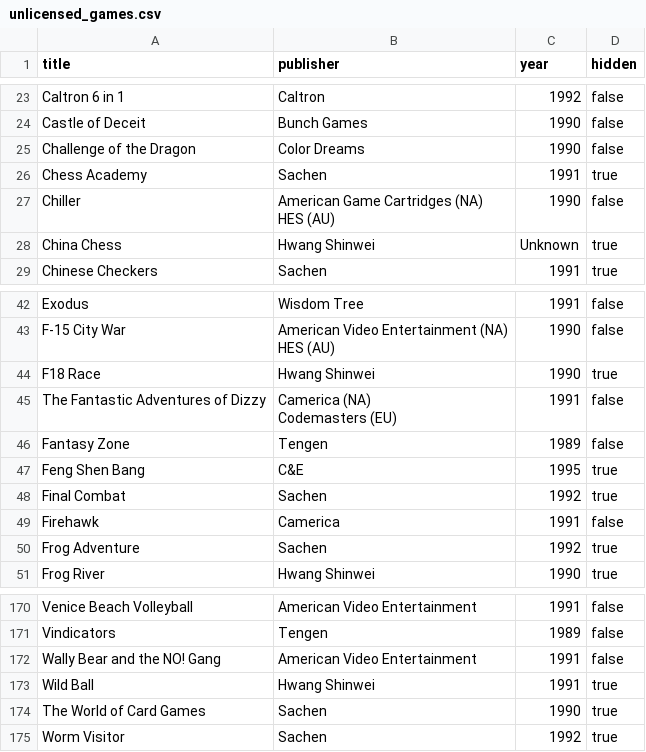
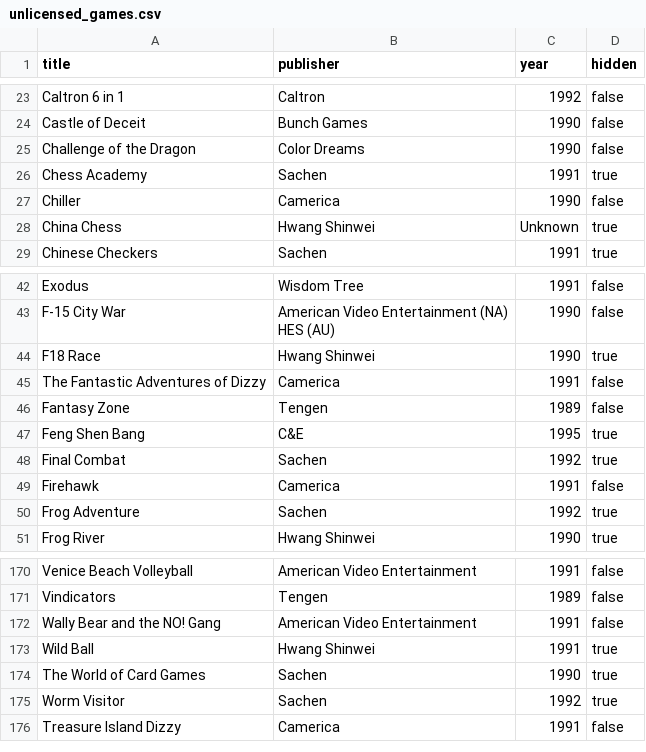
Before and after one commit to vNakamura/8bitnintendo-science, a CSV file: _data/unlicensed_games.csv, drawn as a sheet; only a part is shown, gaps mark what is left out.

```diff
--- a/_data/unlicensed_games.csv
+++ b/_data/unlicensed_games.csv
@@ -26,4 +26,3 @@ Challenge of the Dragon,Color Dreams,1990,false
 Chess Academy,Sachen,1991,true
-Chiller,"American Game Cartridges (NA)
-HES (AU)",1990,false
+Chiller,Camerica,1990,false
 China Chess,Hwang Shinwei,Unknown,true
@@ -47,4 +46,3 @@ HES (AU)",1990,false
 F18 Race,Hwang Shinwei,1990,true
-The Fantastic Adventures of Dizzy,"Camerica (NA)
-Codemasters (EU)",1991,false
+The Fantastic Adventures of Dizzy,Camerica,1991,false
 Fantasy Zone,Tengen,1989,false
@@ -179 +177,2 @@ The World of Card Games,Sachen,1990,true
 Worm Visitor,Sachen,1992,true
+Treasure Island Dizzy,Camerica,1991,false
```
Also changed, not shown: _data/list.csv.
